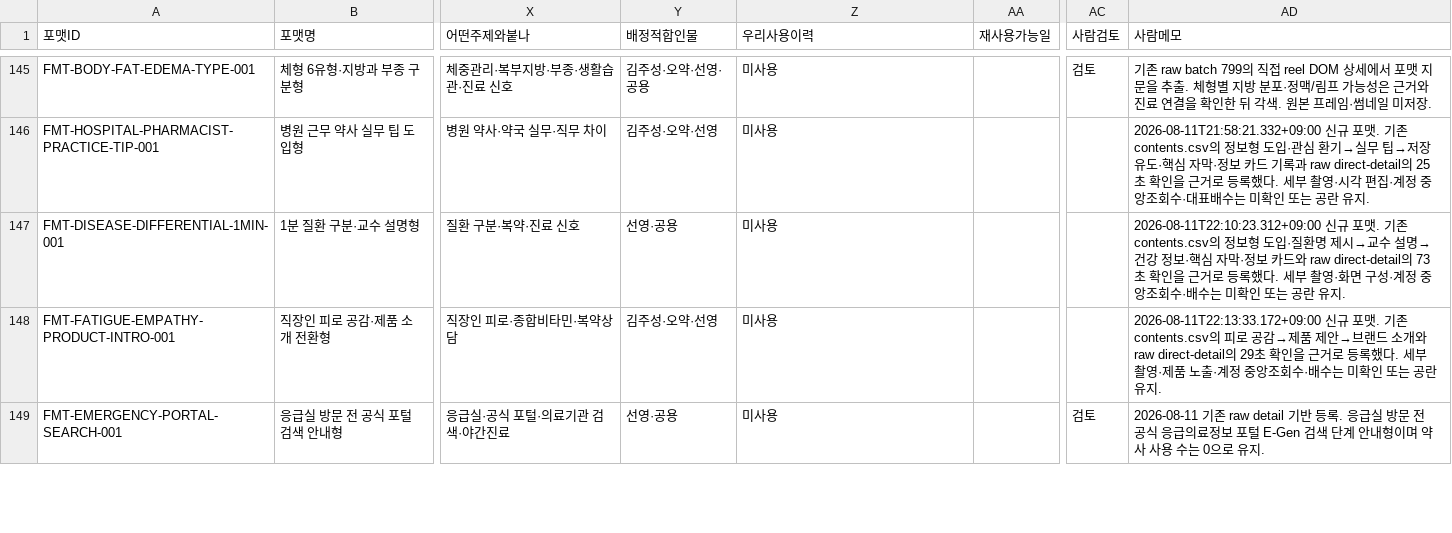
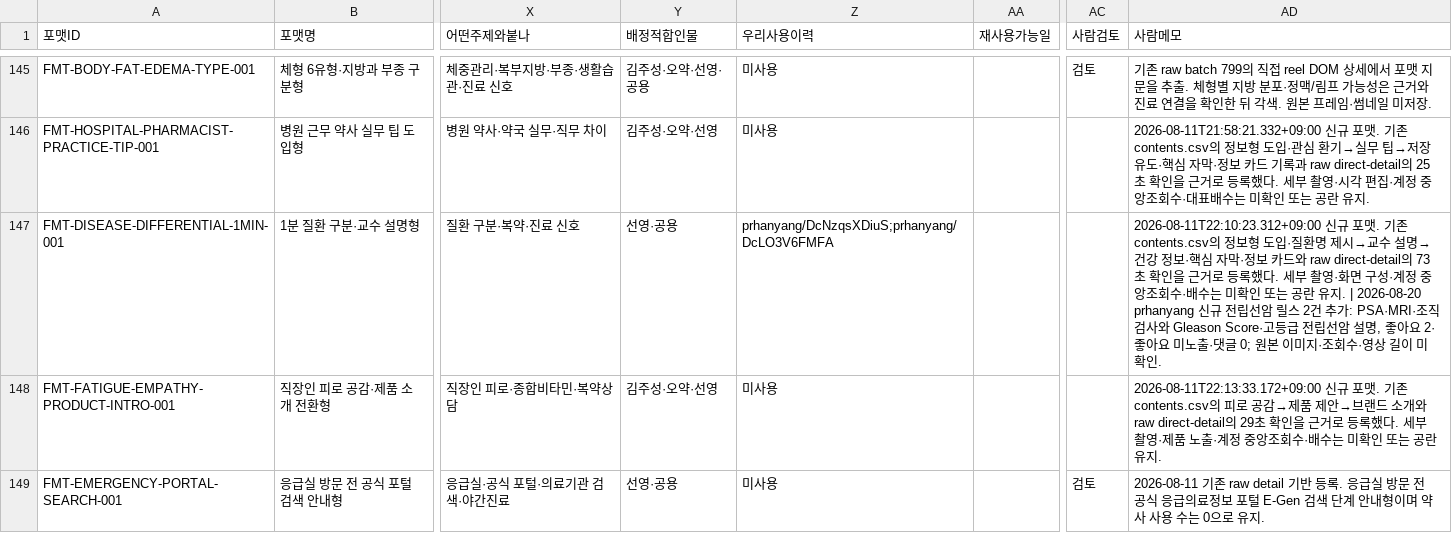
Before and after one commit to yeohj0710/pharm-social-intelligence, a CSV file: public/data/formats.csv, drawn as a sheet; only a part is shown, gaps mark what is left out; the diff covers the shown part only; the diff names each change by its address in the sheet, - before the commit and + after, or states it on an @@ line.

```diff
--- a/public/data/formats.csv
+++ b/public/data/formats.csv
-Z147 (우리사용이력): 미사용
+Z147 (우리사용이력): prhanyang/DcNzqsXDiuS;prhanyang/DcLO3V6FMFA
-AD147 (사람메모): …유지.
+AD147 (사람메모): …유지. | 2026-08-20 prhanyang 신규 전립선암 릴스 2건 추가: PSA·MRI·조직검사와 Gleason Score·고등급 전립선암 설명, 좋아요 2·좋아요 미노출·댓글 0; 원본 이미지·조회수·영상 길이 미확인.
```
Also changed, not shown: 3 added rows and 32 edited cells elsewhere in this file, 1 other file.
